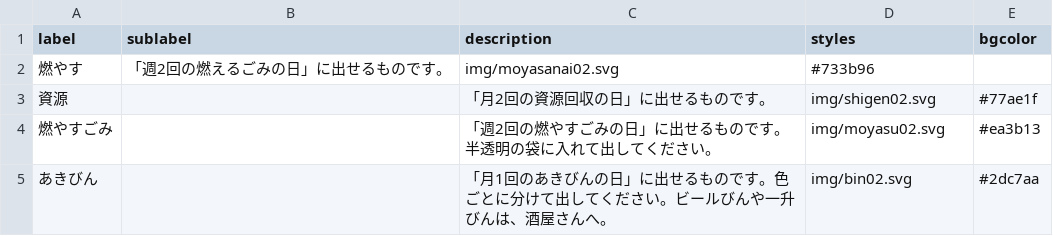
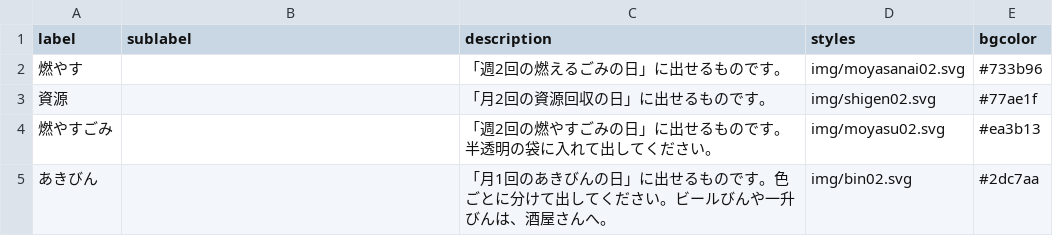
Before and after one commit to KTB2016/5374, a CSV file: data/description.csv, drawn as a sheet.

Commit message:
Update description.csv

```diff
--- a/data/description.csv
+++ b/data/description.csv
@@ -1,3 +1,3 @@
 label,sublabel,description,styles,bgcolor
-燃やす,「週2回の燃えるごみの日」に出せるものです。,img/moyasanai02.svg,#733b96
+燃やす,,「週2回の燃えるごみの日」に出せるものです。,img/moyasanai02.svg,#733b96
 資源,,「月2回の資源回収の日」に出せるものです。,img/shigen02.svg,#77ae1f
```
